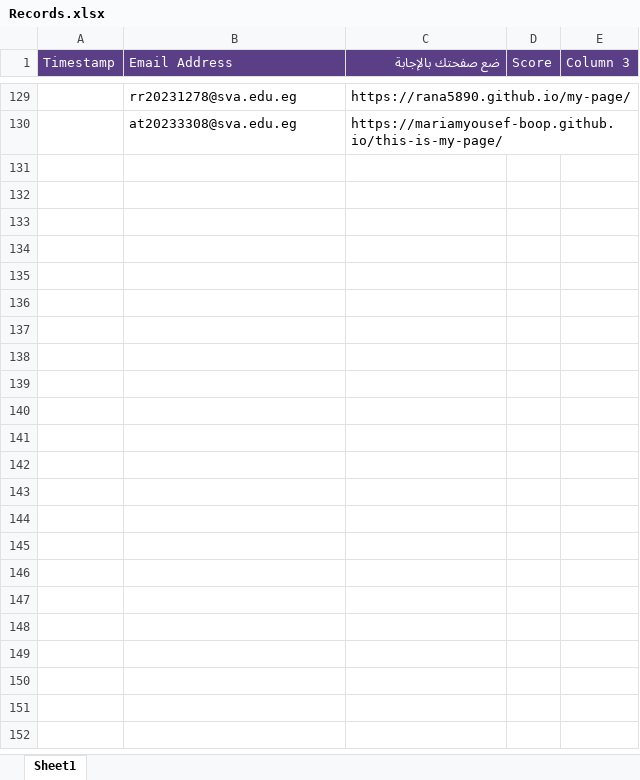
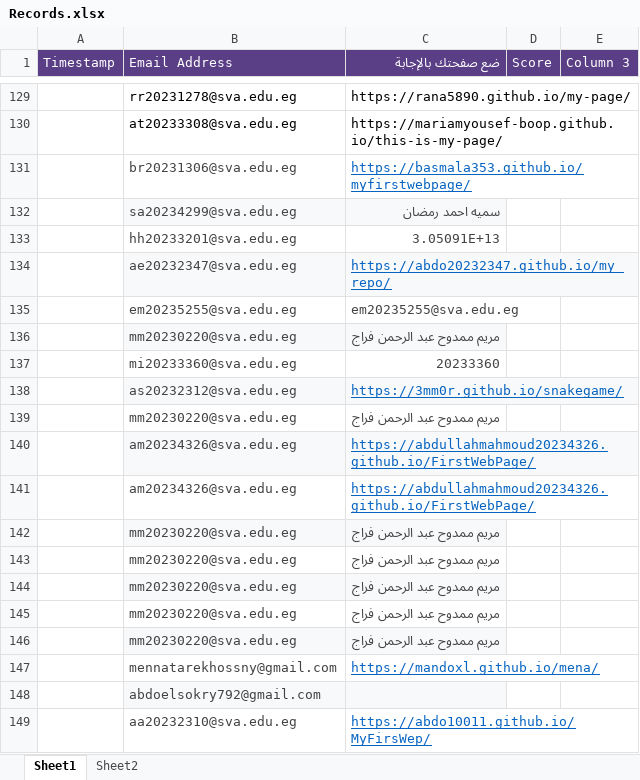
Before and after one commit to MZakaraia/MyWeRepo, an Excel workbook: Records.xlsx, sheet Sheet1, drawn as a sheet; only a part is shown, gaps mark what is left out; values as stored, in another font and other column widths than the file's, no borders; the diff covers the shown part only; the diff names each change by its address in the sheet, - before the commit and + after, or states it on an @@ line.

```diff
--- a/Records.xlsx (sheet Sheet1)
+++ b/Records.xlsx (sheet Sheet1)
+sheet tab: Sheet2
+row 131:  | br20231306@sva.edu.eg | https://basmala353.github.io/myfirstwebpage/
+row 132:  | sa20234299@sva.edu.eg | سميه احمد رمضان
+row 133:  | hh20233201@sva.edu.eg | 3.05091E+13
+row 134:  | ae20232347@sva.edu.eg | https://abdo20232347.github.io/my_repo/
+row 135:  | em20235255@sva.edu.eg | em20235255@sva.edu.eg
+row 136:  | mm20230220@sva.edu.eg | مريم ممدوح عبد الرحمن فراج
+row 137:  | mi20233360@sva.edu.eg | 20233360
+row 138:  | as20232312@sva.edu.eg | https://3mm0r.github.io/snakegame/
+row 139:  | mm20230220@sva.edu.eg | مريم ممدوح عبد الرحمن فراج
+row 140:  | am20234326@sva.edu.eg | https://abdullahmahmoud20234326.github.io/FirstWebPage/
+row 141:  | am20234326@sva.edu.eg | https://abdullahmahmoud20234326.github.io/FirstWebPage/
+row 142:  | mm20230220@sva.edu.eg | مريم ممدوح عبد الرحمن فراج
+row 143:  | mm20230220@sva.edu.eg | مريم ممدوح عبد الرحمن فراج
+row 144:  | mm20230220@sva.edu.eg | مريم ممدوح عبد الرحمن فراج
+row 145:  | mm20230220@sva.edu.eg | مريم ممدوح عبد الرحمن فراج
+row 146:  | mm20230220@sva.edu.eg | مريم ممدوح عبد الرحمن فراج
+row 147:  | mennatarekhossny@gmail.com | https://mandoxl.github.io/mena/
+row 148:  | abdoelsokry792@gmail.com
+row 149:  | aa20232310@sva.edu.eg | https://abdo10011.github.io/MyFirsWep/
```
Also changed, not shown: 114 added rows elsewhere in this sheet, Without Duplication.xlsx, 3 other files.
